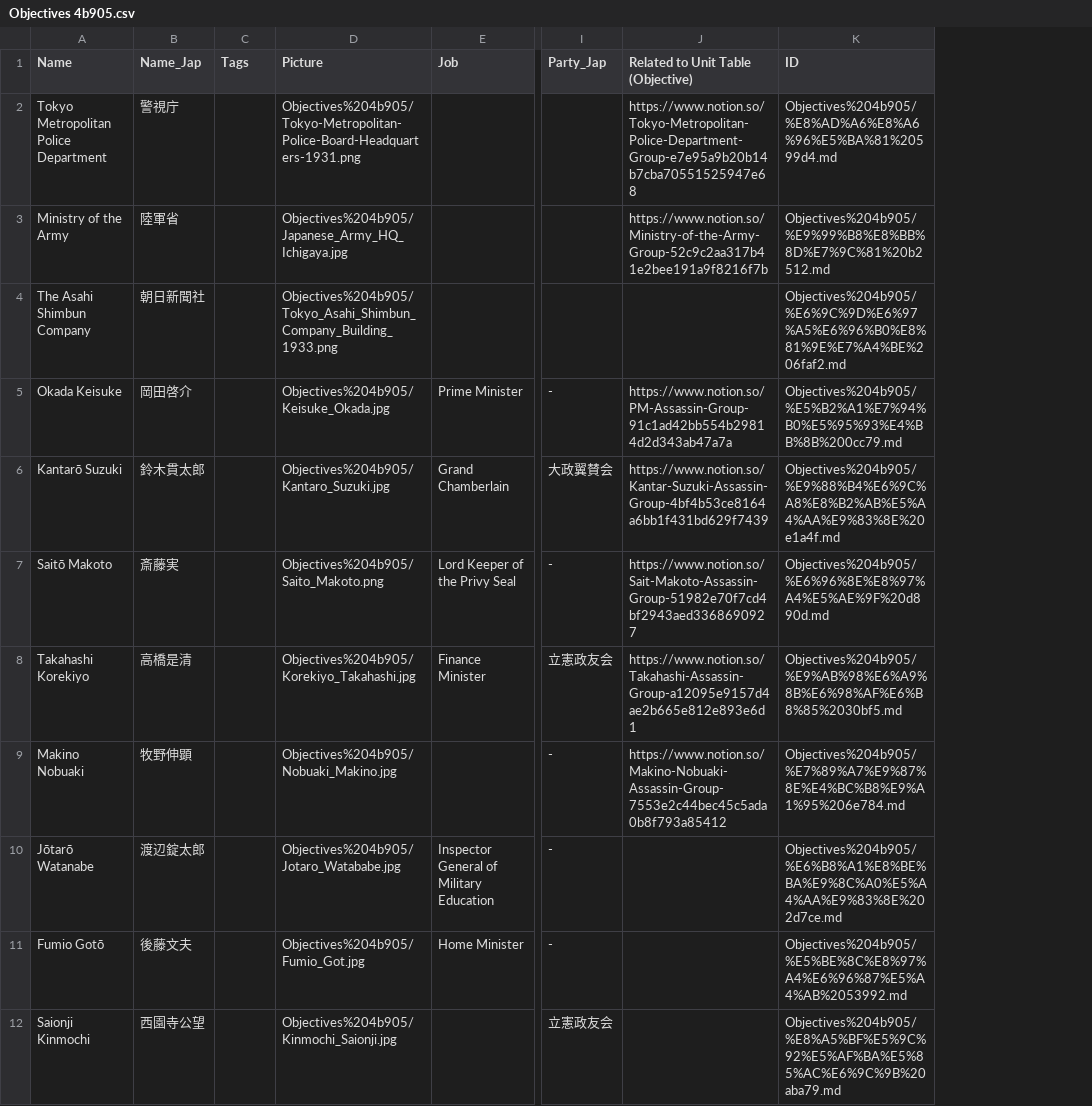
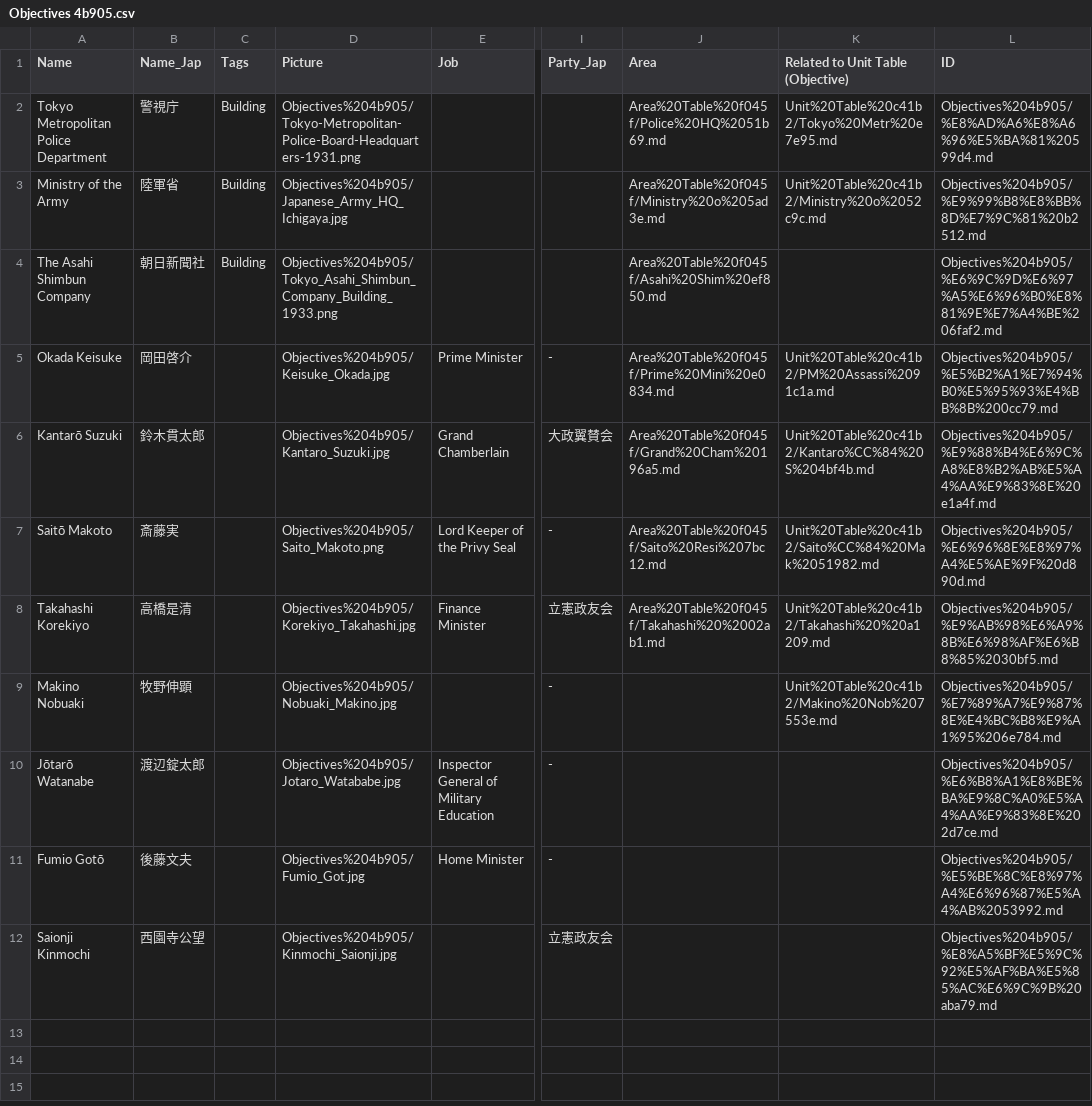
Before and after one commit to yiyuezhuo/February-26-Incident, a CSV file: NotionData/Tables 1cacc/Objectives 4b905.csv, drawn as a sheet; only a part is shown, gaps mark what is left out; addresses are those after the commit; the diff names each change by its address in the sheet, - before the commit and + after, or states it on an @@ line.

```diff
--- a/NotionData/Tables 1cacc/Objectives 4b905.csv
+++ b/NotionData/Tables 1cacc/Objectives 4b905.csv
+column J (Area), rows 2-8: Area%20Table%20f045f/Police%20HQ%2051b69.md | Area%20Table%20f045f/Ministry%20o%205ad3e.md | Area%20Table%20f045f/Asahi%20Shim%20ef850.md | Area%20Table%20f045f/Prime%20Mini%20e0834.md | Area%20Table%20f045f/Grand%20Cham%20196a5.md | Area%20Table%20f045f/Saito%20Resi%207bc12.md | Area%20Table%20f045f/Takahashi%20%2002ab1.md
-C2:C4 (Tags): (empty)
+C2:C4 (Tags): Building
-K2: https://www.notion.so/Tokyo-Metropolitan-Police-Department-Group-e7e95a9b20b14b7cba70551525947e68
+K2: Unit%20Table%20c41b2/Tokyo%20Metr%20e7e95.md
-K3: https://www.notion.so/Ministry-of-the-Army-Group-52c9c2aa317b41e2bee191a9f8216f7b
+K3: Unit%20Table%20c41b2/Ministry%20o%2052c9c.md
-K5: https://www.notion.so/PM-Assassin-Group-91c1ad42bb554b29814d2d343ab47a7a
+K5: Unit%20Table%20c41b2/PM%20Assassi%2091c1a.md
-K6: https://www.notion.so/Kantar-Suzuki-Assassin-Group-4bf4b53ce8164a6bb1f431bd629f7439
+K6: Unit%20Table%20c41b2/Kantaro%CC%84%20S%204bf4b.md
-K7: https://www.notion.so/Sait-Makoto-Assassin-Group-51982e70f7cd4bf2943aed3368690927
+K7: Unit%20Table%20c41b2/Saito%CC%84%20Mak%2051982.md
-K8: https://www.notion.so/Takahashi-Assassin-Group-a12095e9157d4ae2b665e812e893e6d1
+K8: Unit%20Table%20c41b2/Takahashi%20%20a1209.md
-K9: https://www.notion.so/Makino-Nobuaki-Assassin-Group-7553e2c44bec45c5ada0b8f793a85412
+K9: Unit%20Table%20c41b2/Makino%20Nob%207553e.md
```
Also changed, not shown: NotionData/Tables 1cacc/Area Table f045f.csv, NotionData/Tables 1cacc/Celebritie bddd6.csv, 43 other files.
